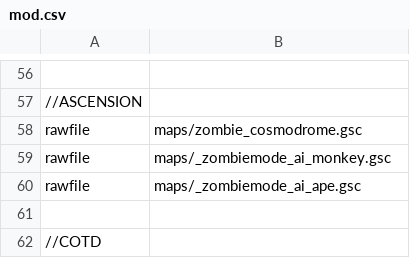
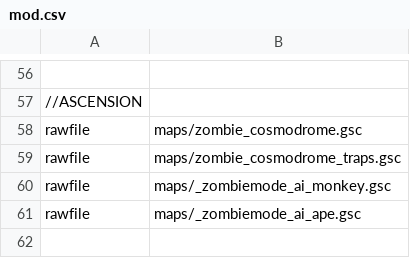
Before and after one commit to 5and5/BO1-Remix, a CSV file: mod.csv, drawn as a sheet; only a part is shown, gaps mark what is left out; the shorter side is filled out with more unchanged rows; the diff names each change by its address in the sheet, - before the commit and + after, or states it on an @@ line.

Commit message:
Add zombie_cosmodrome_traps

```diff
--- a/mod.csv
+++ b/mod.csv
+row 59: rawfile | maps/zombie_cosmodrome_traps.gsc
```
